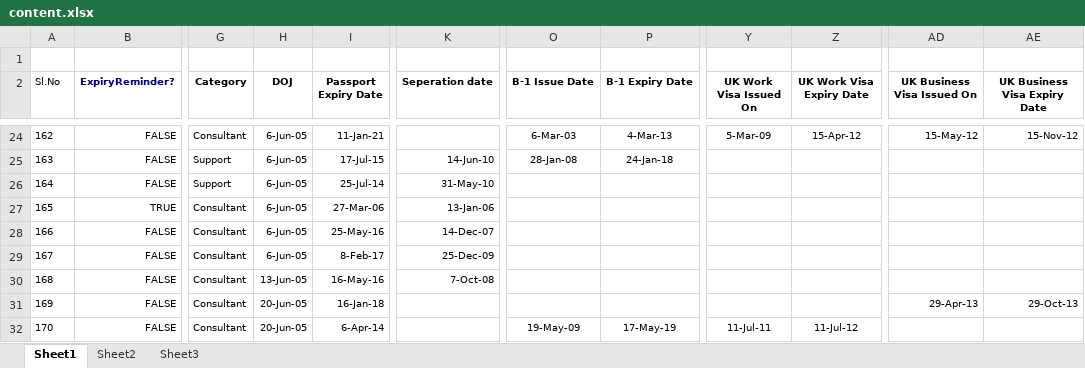
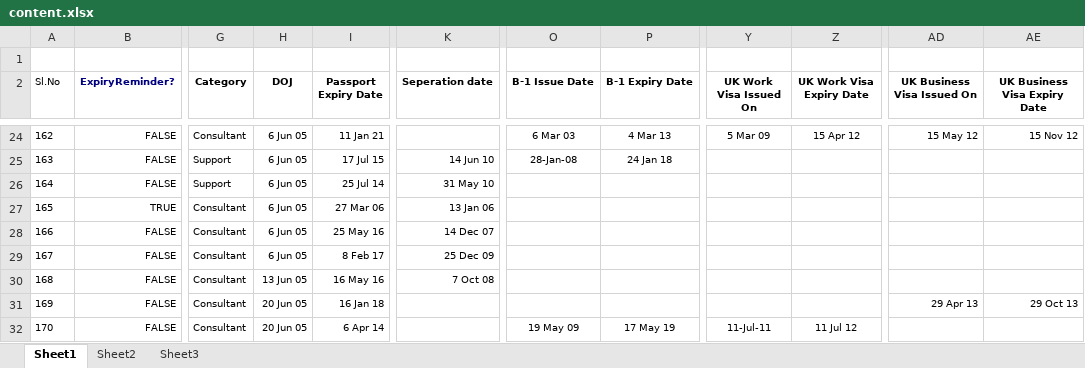
Before and after one commit to rohanpoddar/immigration_mgmt, an Excel workbook: db/content.xlsx, sheet Sheet1, drawn as a sheet; only a part is shown, gaps mark what is left out; values as stored, in another font and other column widths than the file's, no borders; the diff covers the shown part only; the diff names each change by its address in the sheet, - before the commit and + after, or states it on an @@ line.

```diff
--- a/db/content.xlsx (sheet Sheet1)
+++ b/db/content.xlsx (sheet Sheet1)
-H24:H29 (DOJ): 6-Jun-05
+H24:H29 (DOJ): 6 Jun 05
-I24 (Passport Expiry Date): 11-Jan-21
+I24 (Passport Expiry Date): 11 Jan 21
-O24 (B-1 Issue Date): 6-Mar-03
+O24 (B-1 Issue Date): 6 Mar 03
-P24 (B-1 Expiry Date): 4-Mar-13
+P24 (B-1 Expiry Date): 4 Mar 13
-Y24 (UK Work Visa Issued On): 5-Mar-09
+Y24 (UK Work Visa Issued On): 5 Mar 09
-Z24 (UK Work Visa Expiry Date): 15-Apr-12
+Z24 (UK Work Visa Expiry Date): 15 Apr 12
-AD24 (UK Business Visa Issued On): 15-May-12
+AD24 (UK Business Visa Issued On): 15 May 12
-AE24 (UK Business Visa Expiry Date): 15-Nov-12
+AE24 (UK Business Visa Expiry Date): 15 Nov 12
-I25 (Passport Expiry Date): 17-Jul-15
+I25 (Passport Expiry Date): 17 Jul 15
-K25 (Seperation date): 14-Jun-10
+K25 (Seperation date): 14 Jun 10
-P25 (B-1 Expiry Date): 24-Jan-18
+P25 (B-1 Expiry Date): 24 Jan 18
-I26 (Passport Expiry Date): 25-Jul-14
+I26 (Passport Expiry Date): 25 Jul 14
-K26 (Seperation date): 31-May-10
+K26 (Seperation date): 31 May 10
-I27 (Passport Expiry Date): 27-Mar-06
+I27 (Passport Expiry Date): 27 Mar 06
-K27 (Seperation date): 13-Jan-06
+K27 (Seperation date): 13 Jan 06
-I28 (Passport Expiry Date): 25-May-16
+I28 (Passport Expiry Date): 25 May 16
-K28 (Seperation date): 14-Dec-07
+K28 (Seperation date): 14 Dec 07
-I29 (Passport Expiry Date): 8-Feb-17
+I29 (Passport Expiry Date): 8 Feb 17
-K29 (Seperation date): 25-Dec-09
+K29 (Seperation date): 25 Dec 09
-H30 (DOJ): 13-Jun-05
+H30 (DOJ): 13 Jun 05
-I30 (Passport Expiry Date): 16-May-16
+I30 (Passport Expiry Date): 16 May 16
-K30 (Seperation date): 7-Oct-08
+K30 (Seperation date): 7 Oct 08
-H31:H32 (DOJ): 20-Jun-05
+H31:H32 (DOJ): 20 Jun 05
-I31 (Passport Expiry Date): 16-Jan-18
+I31 (Passport Expiry Date): 16 Jan 18
-AD31 (UK Business Visa Issued On): 29-Apr-13
+AD31 (UK Business Visa Issued On): 29 Apr 13
-AE31 (UK Business Visa Expiry Date): 29-Oct-13
+AE31 (UK Business Visa Expiry Date): 29 Oct 13
-I32 (Passport Expiry Date): 6-Apr-14
+I32 (Passport Expiry Date): 6 Apr 14
-O32 (B-1 Issue Date): 19-May-09
+O32 (B-1 Issue Date): 19 May 09
-P32 (B-1 Expiry Date): 17-May-19
+P32 (B-1 Expiry Date): 17 May 19
-Z32 (UK Work Visa Expiry Date): 11-Jul-12
+Z32 (UK Work Visa Expiry Date): 11 Jul 12
```
Also changed, not shown: 181 edited cells elsewhere in this sheet, formulas that keep their value.
